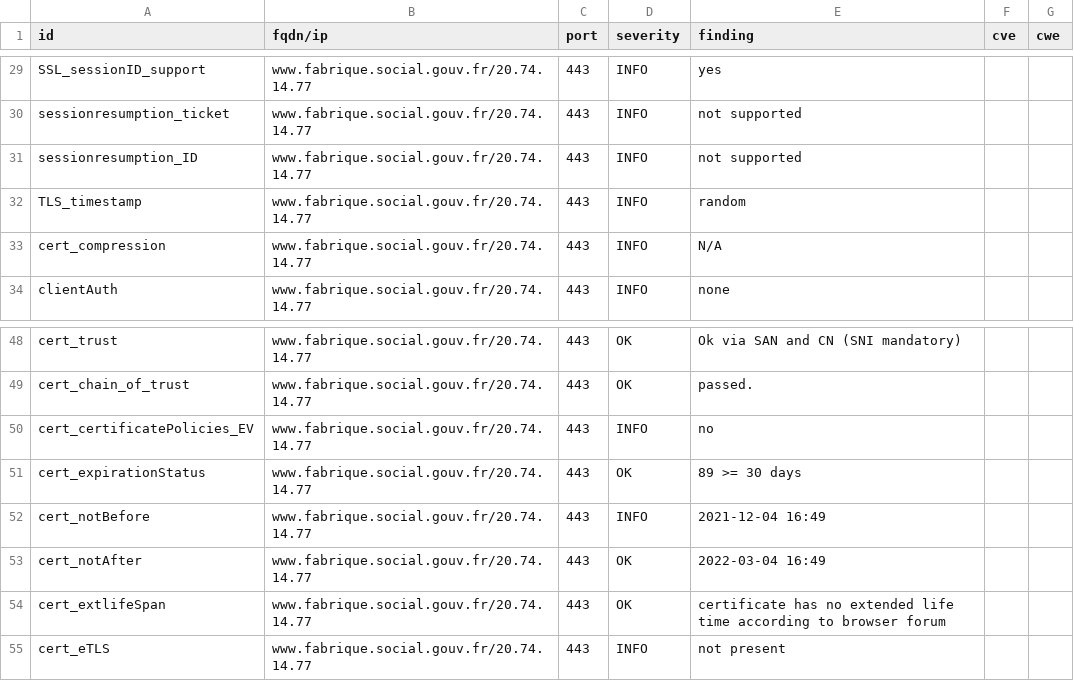
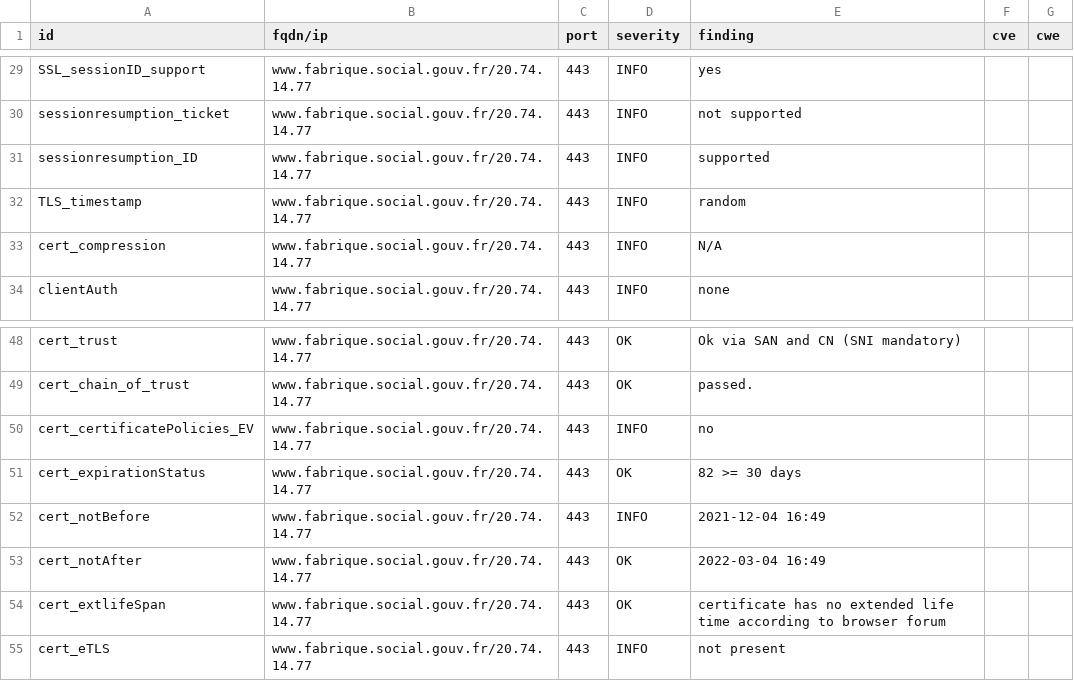
Before and after one commit to SocialGouv/dashlord-fabrique, a CSV file: results/aHR0cHM6Ly93d3cuZmFicmlxdWUuc29jaWFsLmdvdXYuZnI=/testssl.csv, drawn as a sheet; only a part is shown, gaps mark what is left out.

```diff
--- a/results/aHR0cHM6Ly93d3cuZmFicmlxdWUuc29jaWFsLmdvdXYuZnI=/testssl.csv
+++ b/results/aHR0cHM6Ly93d3cuZmFicmlxdWUuc29jaWFsLmdvdXYuZnI=/testssl.csv
@@ -30,3 +30,3 @@
 "sessionresumption_ticket","www.fabrique.social.gouv.fr/20.74.14.77","443","INFO","not supported","",""
-"sessionresumption_ID","www.fabrique.social.gouv.fr/20.74.14.77","443","INFO","not supported","",""
+"sessionresumption_ID","www.fabrique.social.gouv.fr/20.74.14.77","443","INFO","supported","",""
 "TLS_timestamp","www.fabrique.social.gouv.fr/20.74.14.77","443","INFO","random","",""
@@ -50,3 +50,3 @@
 "cert_certificatePolicies_EV","www.fabrique.social.gouv.fr/20.74.14.77","443","INFO","no","",""
-"cert_expirationStatus","www.fabrique.social.gouv.fr/20.74.14.77","443","OK","89 >= 30 days","",""
+"cert_expirationStatus","www.fabrique.social.gouv.fr/20.74.14.77","443","OK","82 >= 30 days","",""
 "cert_notBefore","www.fabrique.social.gouv.fr/20.74.14.77","443","INFO","2021-12-04 16:49","",""
```
Also changed, not shown: 10 other files.
